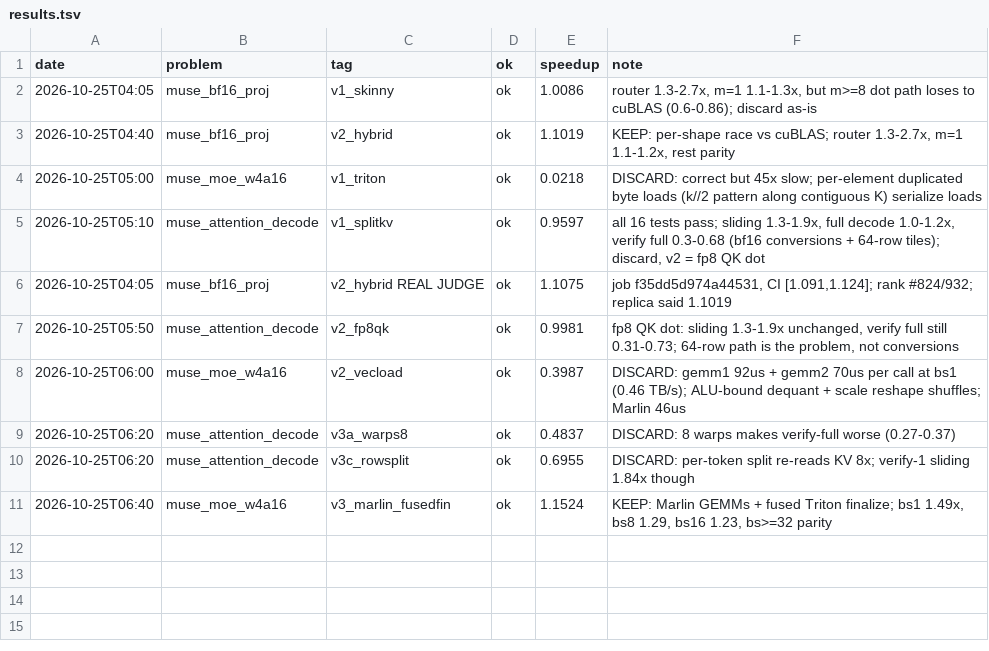
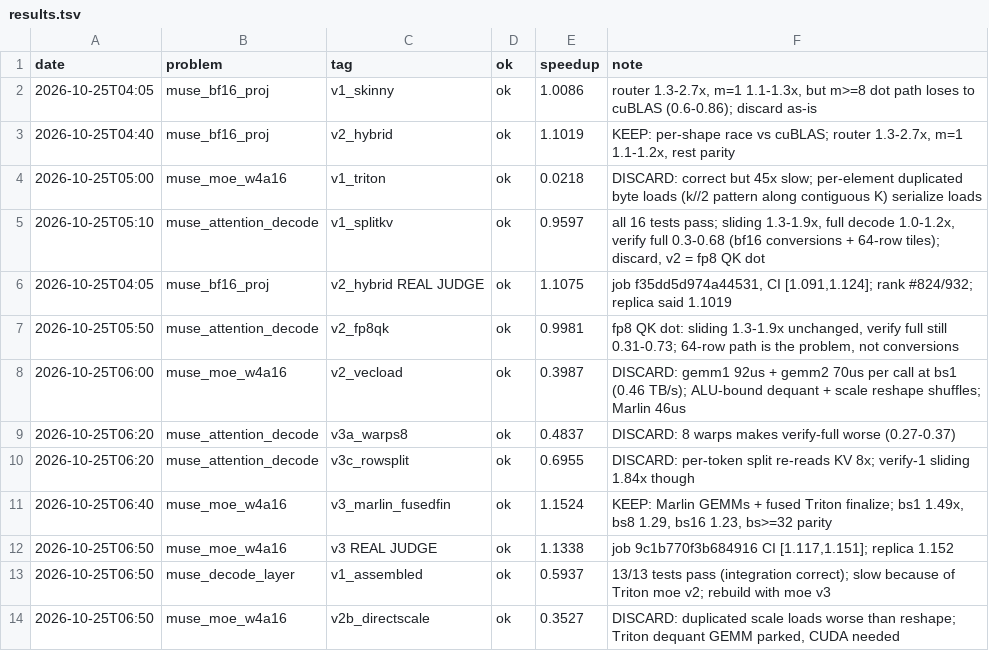
Before and after one commit to Ranoobaba/okc-campaign, a TSV file: results.tsv, drawn as a sheet; the diff names each change by its address in the sheet, - before the commit and + after, or states it on an @@ line.

Commit message:
ledger: moe v3 on the real board, layer v1 integration pass

```diff
--- a/results.tsv
+++ b/results.tsv
+row 12: 2026-10-25T06:50 | muse_moe_w4a16 | v3 REAL JUDGE | ok | 1.1338 | job 9c1b770f3b684916 CI [1.117,1.151]; replica 1.152
+row 13: 2026-10-25T06:50 | muse_decode_layer | v1_assembled | ok | 0.5937 | 13/13 tests pass (integration correct); slow because of Triton moe v2; rebuild with moe v3
+row 14: 2026-10-25T06:50 | muse_moe_w4a16 | v2b_directscale | ok | 0.3527 | DISCARD: duplicated scale loads worse than reshape; Triton dequant GEMM parked, CUDA needed
```
Also changed, not shown: 7 other files.
